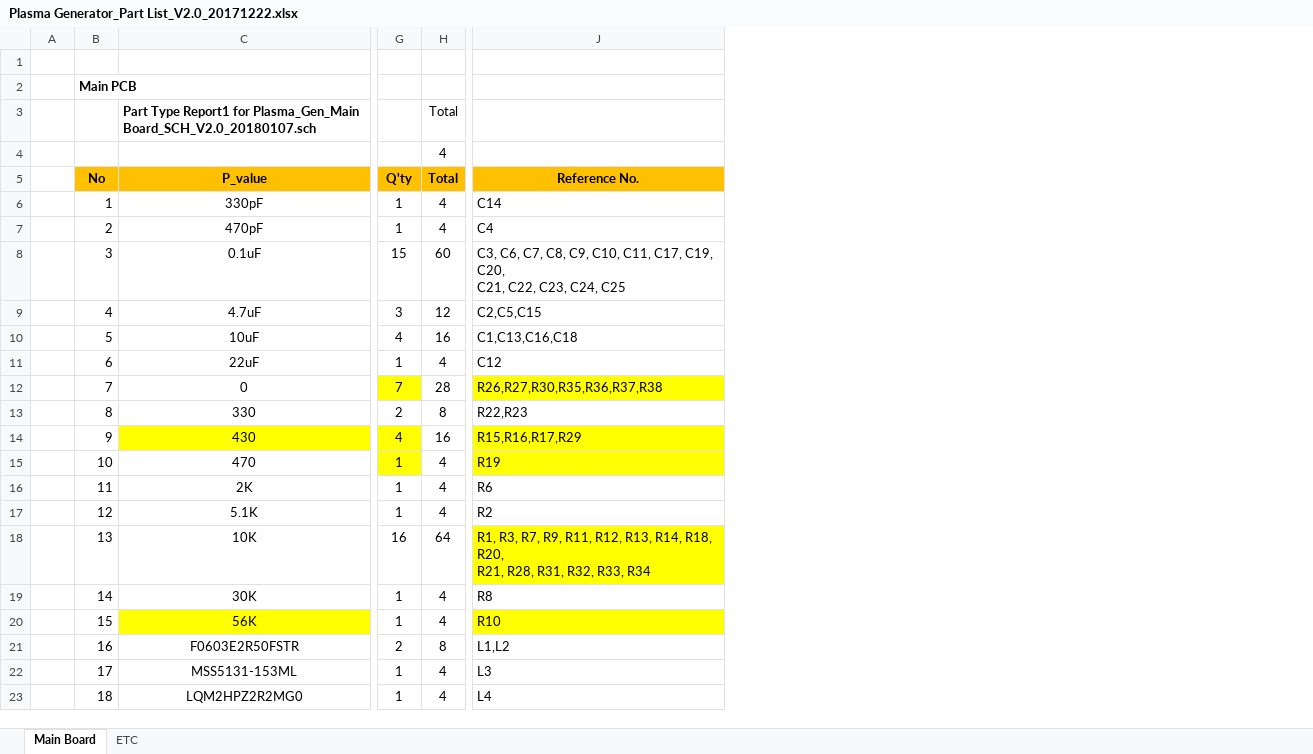
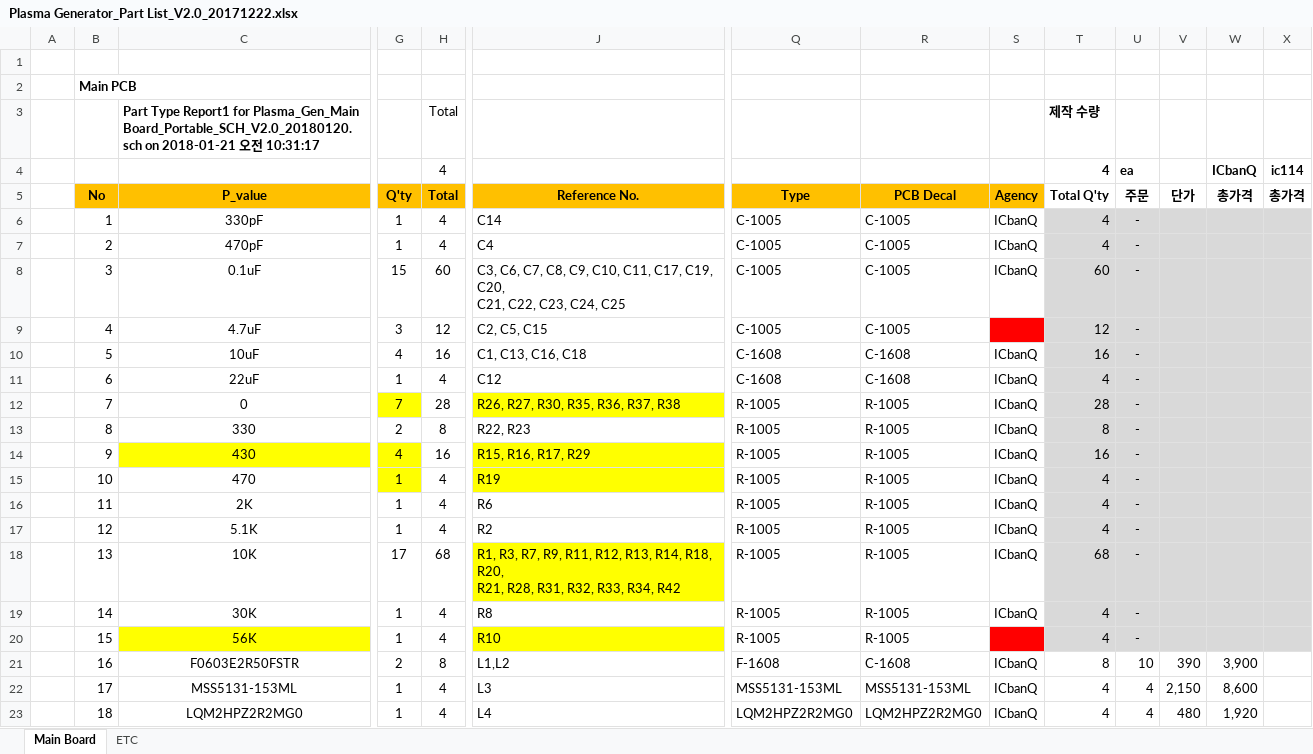
Before and after one commit to ArvidJoung/Plasma_Gen, an Excel workbook: 1_Schematic/V2.0/Plasma Generator_Part List_V2.0_20171222.xlsx, sheet Main Board, drawn as a sheet; only a part is shown, gaps mark what is left out; values as stored, in another font and other column widths than the file's, no borders; the diff covers the shown part only; the diff names each change by its address in the sheet, - before the commit and + after, or states it on an @@ line.

```diff
--- a/1_Schematic/V2.0/Plasma Generator_Part List_V2.0_20171222.xlsx (sheet Main Board)
+++ b/1_Schematic/V2.0/Plasma Generator_Part List_V2.0_20171222.xlsx (sheet Main Board)
@@ column Q (Type) unhidden, rows 6-23: C-1005 | C-1005 | C-1005 | C-1005 | C-1608 | C-1608 | R-1005 | R-1005 | R-1005 | R-1005 | R-1005 | R-1005 | R-1005 | R-1005 | R-1005 | F-1608 | MSS5131-153ML | LQM2HPZ2R2MG0 @@
@@ column R (PCB Decal) unhidden, rows 6-23: C-1005 | C-1005 | C-1005 | C-1005 | C-1608 | C-1608 | R-1005 | R-1005 | R-1005 | R-1005 | R-1005 | R-1005 | R-1005 | R-1005 | R-1005 | C-1608 | MSS5131-153ML | LQM2HPZ2R2MG0 @@
@@ column S (Agency) unhidden, rows 6-23: ICbanQ | ICbanQ | ICbanQ |  | ICbanQ | ICbanQ | ICbanQ | ICbanQ | ICbanQ | ICbanQ | ICbanQ | ICbanQ | ICbanQ | ICbanQ |  | ICbanQ | ICbanQ | ICbanQ @@
@@ column T (Total Q'ty) unhidden, rows 3-4: 제작 수량 | 4; rows 6-23: 4 | 4 | 60 | 12 | 16 | 4 | 28 | 8 | 16 | 4 | 4 | 4 | 68 | 4 | 4 | 8 | 4 | 4 @@
@@ column U (주문) unhidden, row 4: ea; rows 6-23: - | - | - | - | - | - | - | - | - | - | - | - | - | - | - | 10 | 4 | 4 @@
@@ column V (단가) unhidden, rows 21-23: 390 | 2,150 | 480 @@
@@ column W (총가격) unhidden, row 4: ICbanQ; rows 21-23: 3,900 | 8,600 | 1,920 @@
@@ column X (총가격) unhidden, row 4: ic114 @@
-C3 (P_value): …for Plasma_Gen_Main Board_SCH_V2.0_20180107.sch
+C3 (P_value): …for Plasma_Gen_Main Board_Portable_SCH_V2.0_20180120.sch on 2018-01-21 오전 10:31:17
-J9 (Reference No.): C2,C5,C15
+J9 (Reference No.): C2, C5, C15
-J10 (Reference No.): C1,C13,C16,C18
+J10 (Reference No.): C1, C13, C16, C18
-J12 (Reference No.): R26,R27,R30,R35,R36,R37,R38
+J12 (Reference No.): R26, R27, R30, R35, R36, R37, R38
-J13 (Reference No.): R22,R23
+J13 (Reference No.): R22, R23
-J14 (Reference No.): R15,R16,R17,R29
+J14 (Reference No.): R15, R16, R17, R29
-G18 (Q'ty): 16
+G18 (Q'ty): 17
-H18 (Total): 64
+H18 (Total): 68
-J18 (Reference No.): …R32, R33, R34
+J18 (Reference No.): …R32, R33, R34, R42
```
Also changed, not shown: 3 added rows, 11 edited cells and cell formats elsewhere in this sheet, formulas that keep their value, hidden cells, 1_Schematic/V2.0/Plasma_Gen_Issue and ECO list_20171218.xlsx, 4_Firmware/Plasma_Gen_MCU_PinMap_20171227.xlsx, 2 other files.
